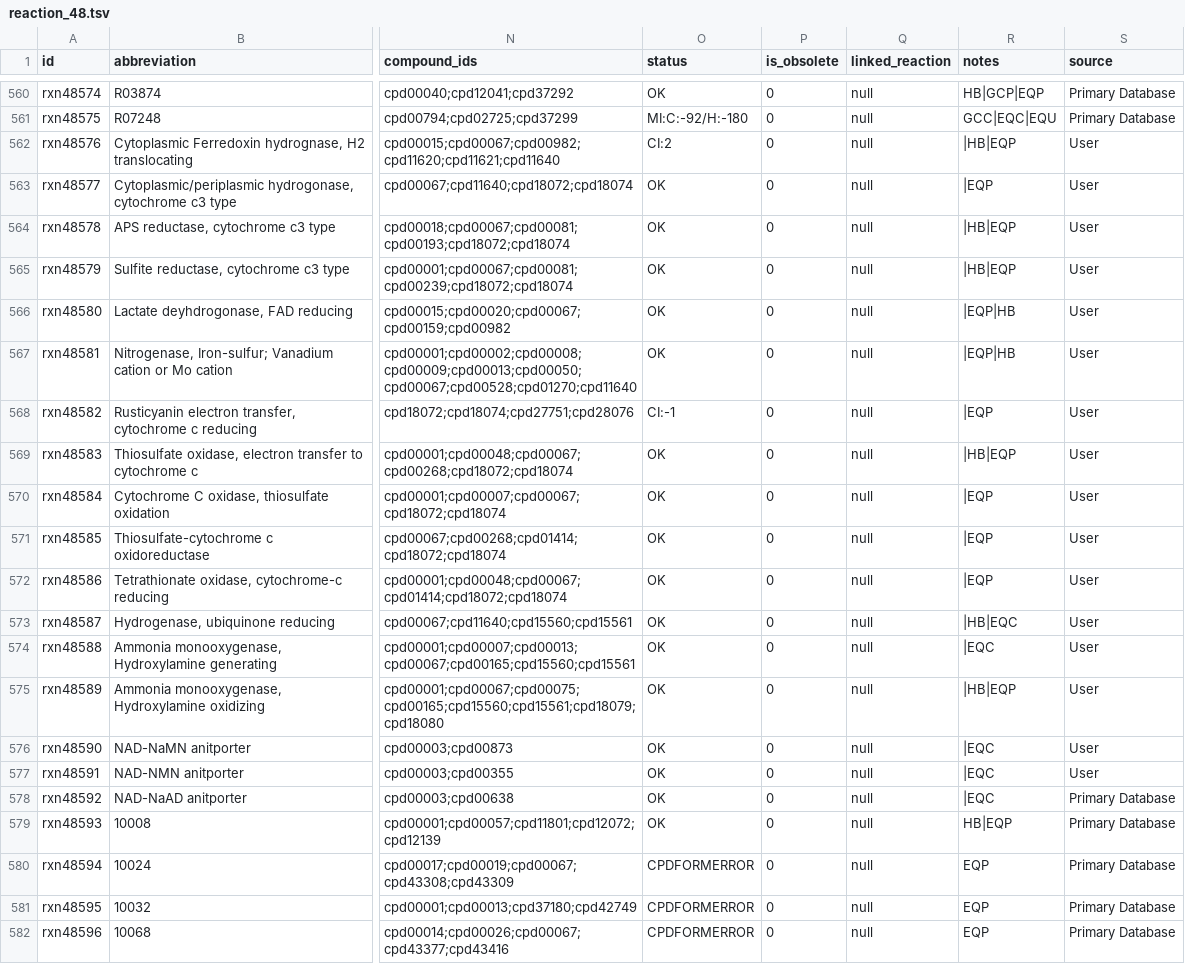
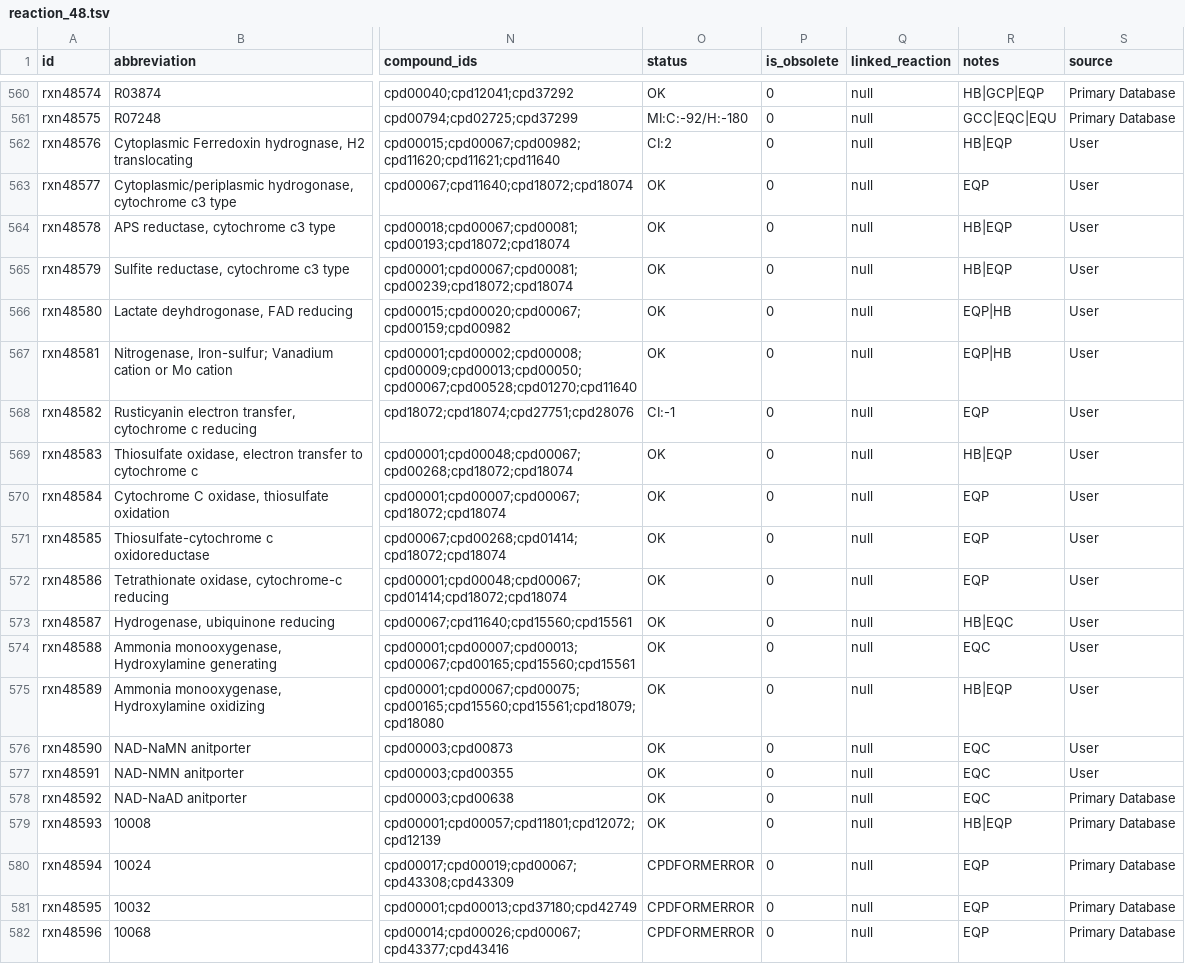
Before and after one commit to ModelSEED/ModelSEEDDatabase, a TSV file: Biochemistry/reaction_48.tsv, drawn as a sheet; only a part is shown, gaps mark what is left out; the diff names each change by its address in the sheet, - before the commit and + after, or states it on an @@ line.

```diff
--- a/Biochemistry/reaction_48.tsv
+++ b/Biochemistry/reaction_48.tsv
-R562 (notes): |HB|EQP
+R562 (notes): HB|EQP
-R563 (notes): |EQP
+R563 (notes): EQP
-R564:R565 (notes): |HB|EQP
+R564:R565 (notes): HB|EQP
-R566:R567 (notes): |EQP|HB
+R566:R567 (notes): EQP|HB
-R568 (notes): |EQP
+R568 (notes): EQP
-R569 (notes): |HB|EQP
+R569 (notes): HB|EQP
-R570:R572 (notes): |EQP
+R570:R572 (notes): EQP
-R573 (notes): |HB|EQC
+R573 (notes): HB|EQC
-R574 (notes): |EQC
+R574 (notes): EQC
-R575 (notes): |HB|EQP
+R575 (notes): HB|EQP
-R576:R578 (notes): |EQC
+R576:R578 (notes): EQC
```
Also changed, not shown: Biochemistry/reaction_08.tsv, Biochemistry/reaction_13.tsv, 23 other files.
